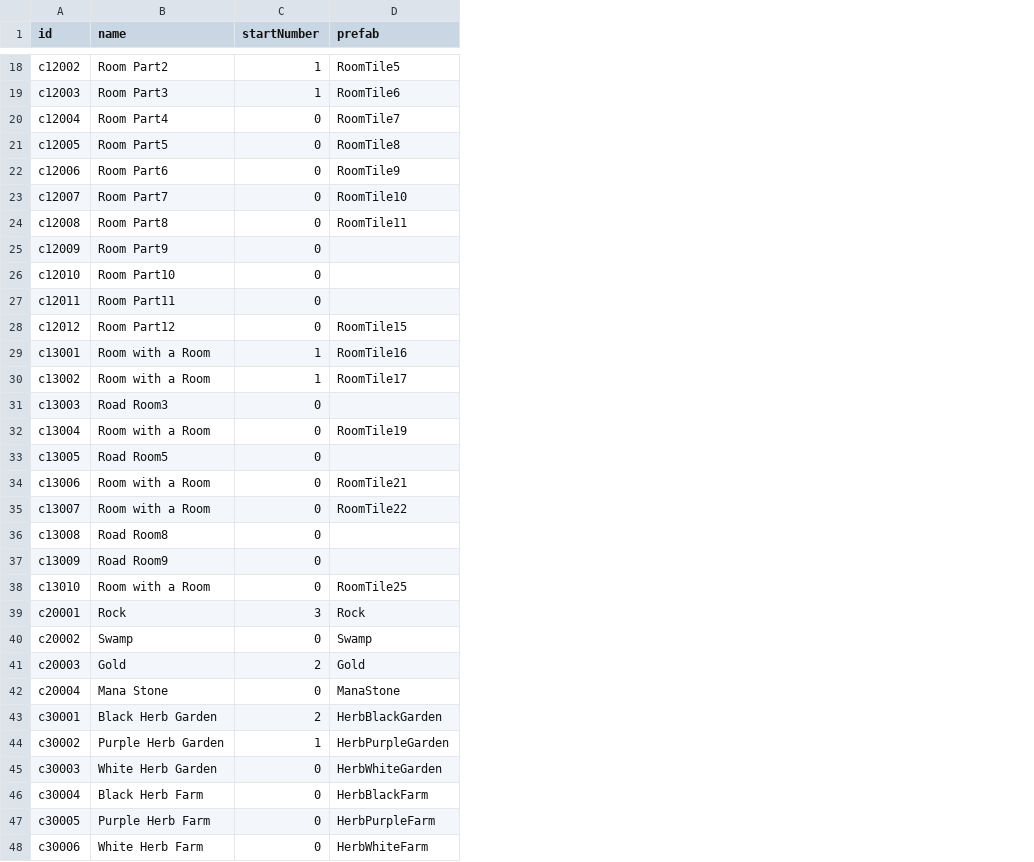
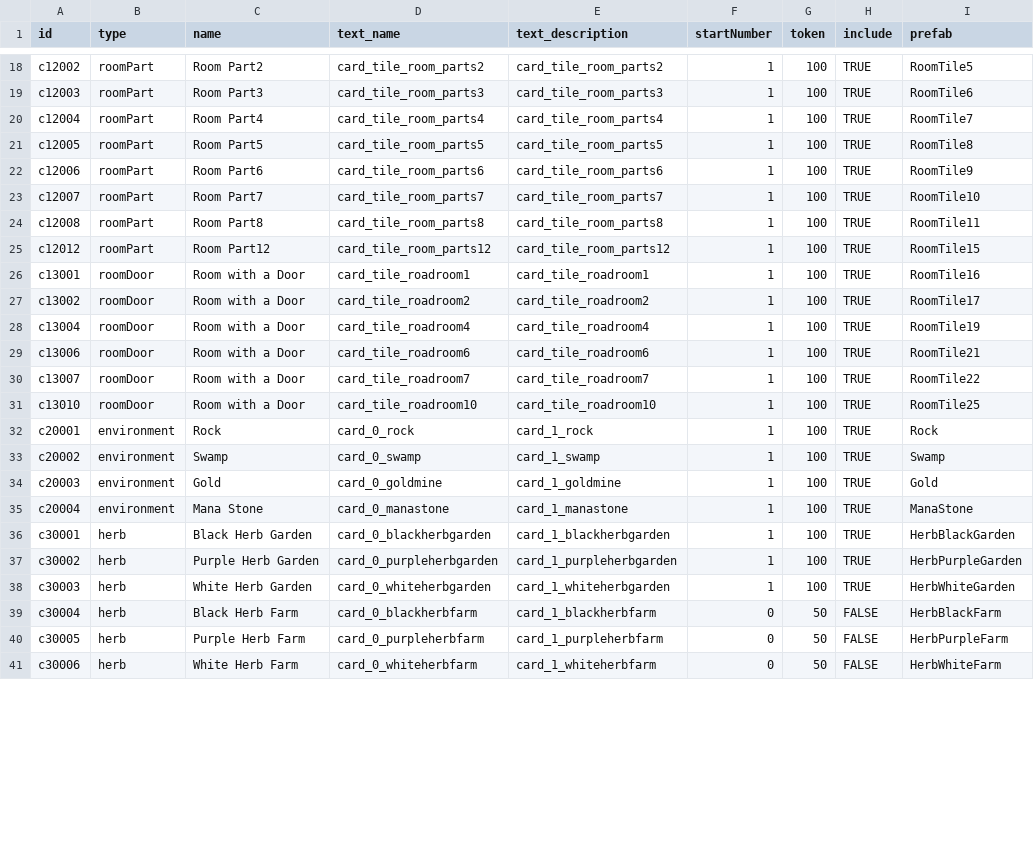
Before and after one commit to kio972/Project_DefenceMaking, a CSV file: Assets/Resources/Data/Stage1/Stage1_deckList.csv, drawn as a sheet; only a part is shown, gaps mark what is left out; removed rows and columns are numbered as before the commit, all else as after; the diff covers the shown part only; the diff names each change by its address in the sheet, - before the commit and + after, or states it on an @@ line.

```diff
--- a/Assets/Resources/Data/Stage1/Stage1_deckList.csv
+++ b/Assets/Resources/Data/Stage1/Stage1_deckList.csv
+column B (type), rows 18-41: roomPart | roomPart | roomPart | roomPart | roomPart | roomPart | roomPart | roomPart | roomDoor | roomDoor | roomDoor | roomDoor | roomDoor | roomDoor | environment | environment | environment | environment | herb | herb | herb | herb | herb | herb
+column D (text_name), rows 18-41: card_tile_room_parts2 | card_tile_room_parts3 | card_tile_room_parts4 | card_tile_room_parts5 | card_tile_room_parts6 | card_tile_room_parts7 | card_tile_room_parts8 | card_tile_room_parts12 | card_tile_roadroom1 | card_tile_roadroom2 | card_tile_roadroom4 | card_tile_roadroom6 | card_tile_roadroom7 | card_tile_roadroom10 | card_0_rock | card_0_swamp | card_0_goldmine | card_0_manastone | card_0_blackherbgarden | card_0_purpleherbgarden | card_0_whiteherbgarden | card_0_blackherbfarm | card_0_purpleherbfarm | card_0_whiteherbfarm
+column E (text_description), rows 18-41: card_tile_room_parts2 | card_tile_room_parts3 | card_tile_room_parts4 | card_tile_room_parts5 | card_tile_room_parts6 | card_tile_room_parts7 | card_tile_room_parts8 | card_tile_room_parts12 | card_tile_roadroom1 | card_tile_roadroom2 | card_tile_roadroom4 | card_tile_roadroom6 | card_tile_roadroom7 | card_tile_roadroom10 | card_1_rock | card_1_swamp | card_1_goldmine | card_1_manastone | card_1_blackherbgarden | card_1_purpleherbgarden | card_1_whiteherbgarden | card_1_blackherbfarm | card_1_purpleherbfarm | card_1_whiteherbfarm
+column G (token), rows 18-41: 100 | 100 | 100 | 100 | 100 | 100 | 100 | 100 | 100 | 100 | 100 | 100 | 100 | 100 | 100 | 100 | 100 | 100 | 100 | 100 | 100 | 50 | 50 | 50
+column H (include), rows 18-41: TRUE | TRUE | TRUE | TRUE | TRUE | TRUE | TRUE | TRUE | TRUE | TRUE | TRUE | TRUE | TRUE | TRUE | TRUE | TRUE | TRUE | TRUE | TRUE | TRUE | TRUE | FALSE | FALSE | FALSE
-F20:F24 (startNumber): 0
+F20:F24 (startNumber): 1
-row 25: c12009 | Room Part9 | 0
-row 26: c12010 | Room Part10 | 0
-row 27: c12011 | Room Part11 | 0
-F25 (startNumber): 0
+F25 (startNumber): 1
-C26:C27 (name): Room with a Room
+C26:C27 (name): Room with a Door
-row 31: c13003 | Road Room3 | 0
-C28 (name): Room with a Room
+C28 (name): Room with a Door
-F28 (startNumber): 0
+F28 (startNumber): 1
-row 33: c13005 | Road Room5 | 0
-C29:C30 (name): Room with a Room
+C29:C30 (name): Room with a Door
-F29:F30 (startNumber): 0
+F29:F30 (startNumber): 1
-row 36: c13008 | Road Room8 | 0
-row 37: c13009 | Road Room9 | 0
-C31 (name): Room with a Room
+C31 (name): Room with a Door
-F31 (startNumber): 0
+F31 (startNumber): 1
-F32 (startNumber): 3
+F32 (startNumber): 1
-F33 (startNumber): 0
+F33 (startNumber): 1
-F34 (startNumber): 2
+F34 (startNumber): 1
-F35 (startNumber): 0
+F35 (startNumber): 1
-F36 (startNumber): 2
+F36 (startNumber): 1
-F38 (startNumber): 0
+F38 (startNumber): 1
```
Also changed, not shown: 3 added rows, 4 removed rows and 4 edited cells elsewhere in this file, Assets/Resources/Data/Stage0/Stage0_deckList.csv, Assets/Resources/Data/deckList.csv, 26 other files.
